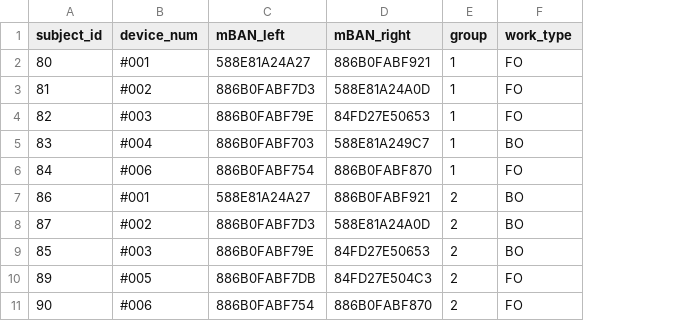
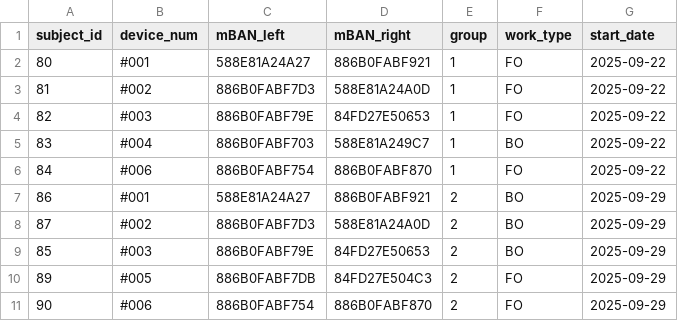
Before and after one commit to novabiosignals/PrevOccupAI_Plus, a CSV file: participants_info.csv, drawn as a sheet; only a part is shown; the diff names each change by its address in the sheet, - before the commit and + after, or states it on an @@ line.

Commit message:
added start_date to participants info added metadata to the OH profile corrected the OH profile to store the mean COPSOQ/MUEQ scores for the work type of the subject only

```diff
--- a/participants_info.csv
+++ b/participants_info.csv
+column G (start_date), rows 2-11: 2025-09-22 | 2025-09-22 | 2025-09-22 | 2025-09-22 | 2025-09-22 | 2025-09-29 | 2025-09-29 | 2025-09-29 | 2025-09-29 | 2025-09-29
```
Also changed, not shown: 6 other files.
